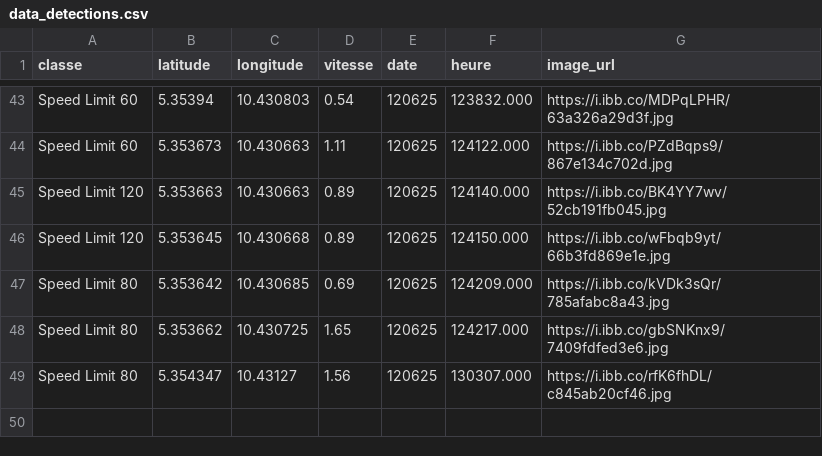
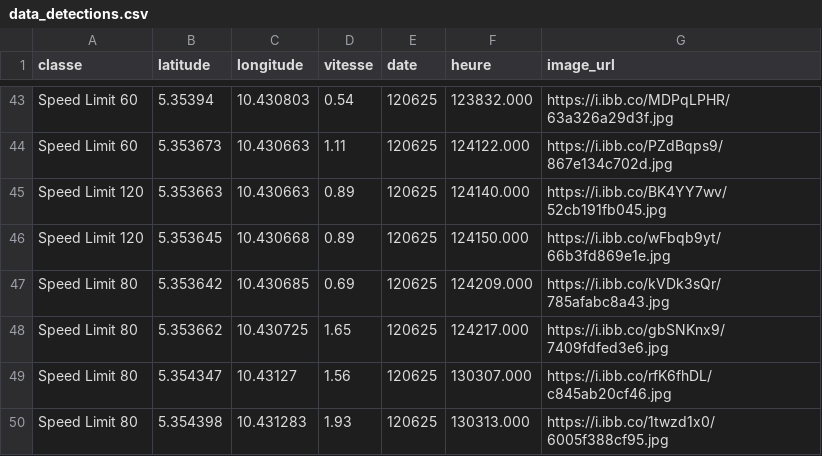
Before and after one commit to Aurel-switch/carte-gps, a CSV file: data_detections.csv, drawn as a sheet; only a part is shown, gaps mark what is left out; the diff names each change by its address in the sheet, - before the commit and + after, or states it on an @@ line.

Commit message:
🔄 Mise à jour automatique des détections

```diff
--- a/data_detections.csv
+++ b/data_detections.csv
+row 50: Speed Limit 80 | 5.354398 | 10.431283 | 1.93 | 120625 | 130313.000 | https://i.ibb.co/1twzd1x0/6005f388cf95.jpg
```
